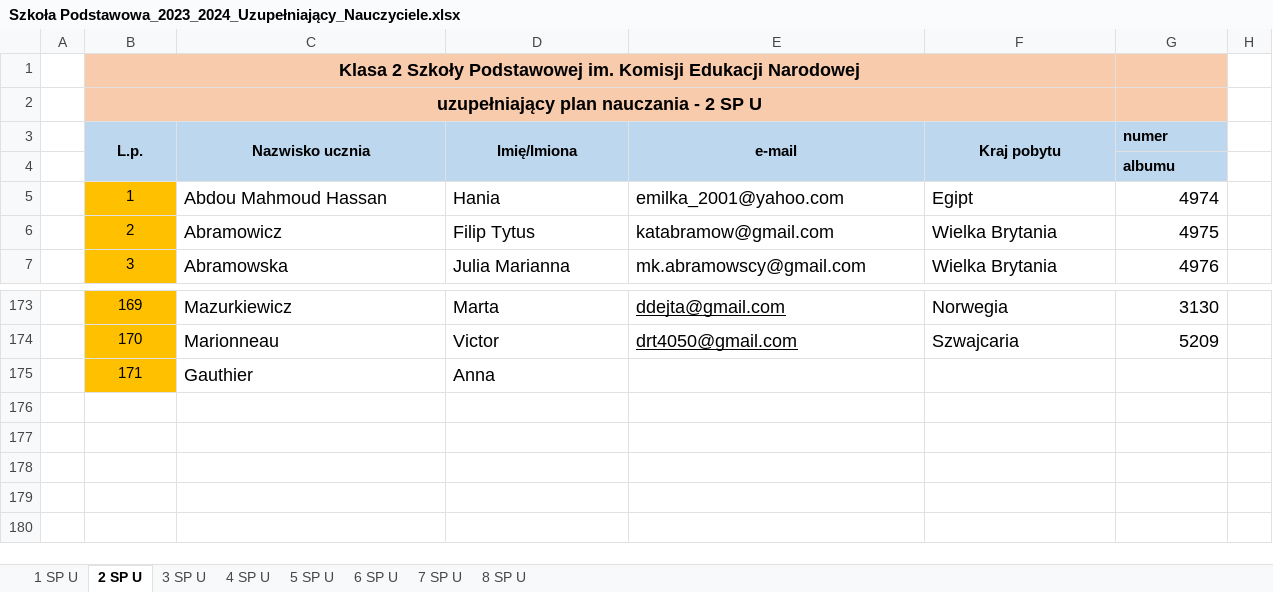
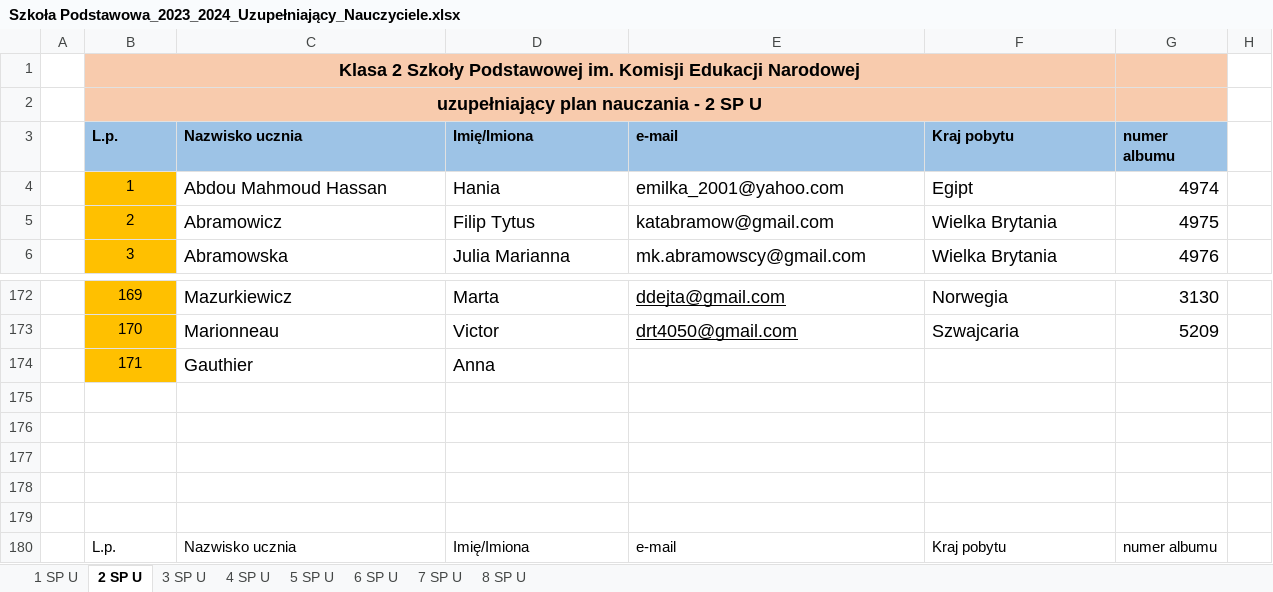
Before and after one commit to Lalsep/mantica, an Excel workbook: dane_mantica/Szkoła Podstawowa_2023_2024_Uzupełniający_Nauczyciele.xlsx, sheet 2 SP U, drawn as a sheet; only a part is shown, gaps mark what is left out; values as stored, in another font and other column widths than the file's, no borders; removed rows and columns are numbered as before the commit, all else as after; the diff names each change by its address in the sheet, - before the commit and + after, or states it on an @@ line.

```diff
--- a/dane_mantica/Szkoła Podstawowa_2023_2024_Uzupełniający_Nauczyciele.xlsx (sheet 2 SP U)
+++ b/dane_mantica/Szkoła Podstawowa_2023_2024_Uzupełniający_Nauczyciele.xlsx (sheet 2 SP U)
-B3:G3 fill: #BDD7EE
+B3:G3 fill: #9DC3E6
-B3:F3 alignment: center
+B3:F3 alignment: left
-B3:B4 merged
-C3:C4 merged
-D3:D4 merged
-E3:E4 merged
-F3:F4 merged
-G3: numer
+G3: numer albumu
-row 4:  |  |  |  |  |  | albumu
+row 175: (empty)
+row 176: (empty)
+row 177: (empty)
+row 178: (empty)
+row 179: (empty)
+row 180:  | L.p. | Nazwisko ucznia | Imię/Imiona | e-mail | Kraj pobytu | numer albumu
```
Also changed, not shown: sheet 5 SP U, sheet 3 SP U, sheet 8 SP U, sheet 4 SP U, sheet 7 SP U, sheet 6 SP U, 14 other files.
